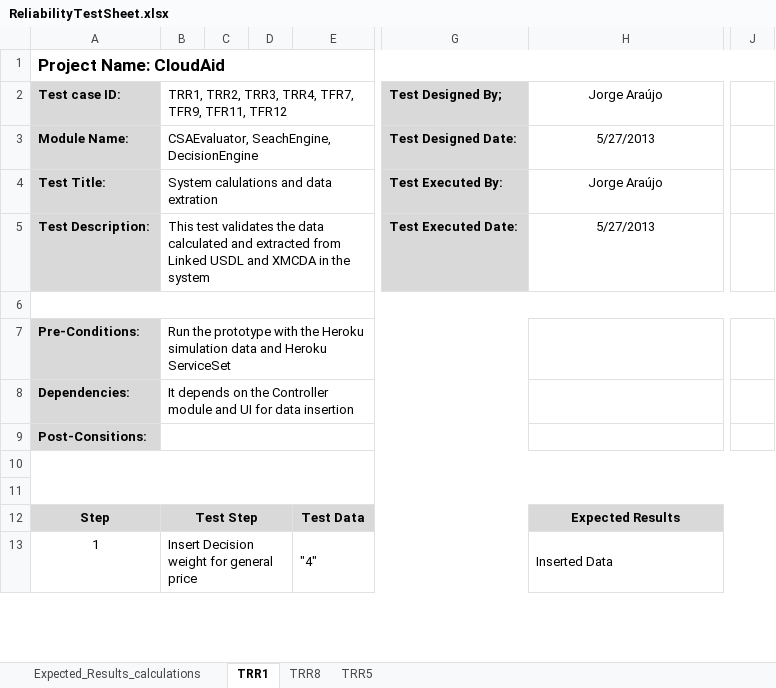
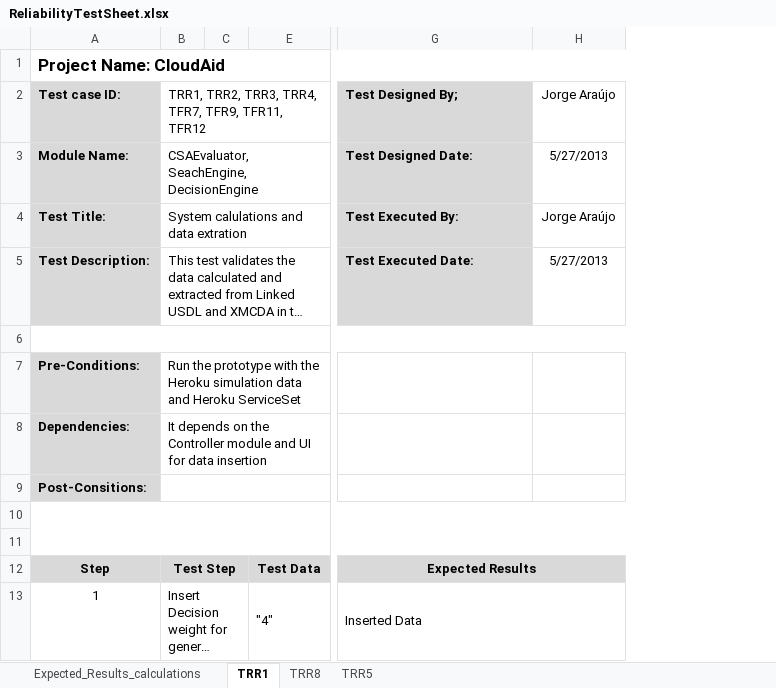
Before and after one commit to jorgearj/CloudAid, an Excel workbook: CloudAid/PrototypeTesting/ReliabilityTestSheet.xlsx, sheet TRR1, drawn as a sheet; only a part is shown, gaps mark what is left out; long unchanged cells end in …; values as stored, in another font and other column widths than the file's, no borders; removed rows and columns are numbered as before the commit, all else as after; the diff names each change by its address in the sheet, - before the commit and + after, or states it on an @@ line.

Commit message:
Updated Prototype Tests

```diff
--- a/CloudAid/PrototypeTesting/ReliabilityTestSheet.xlsx (sheet TRR1)
+++ b/CloudAid/PrototypeTesting/ReliabilityTestSheet.xlsx (sheet TRR1)
@@ column D hidden, empty @@
-column G, rows 2-5: Test Designed By; | Test Designed Date: | Test Executed By: | Test Executed Date:
+column H, rows 2-5: Jorge Araújo | 5/27/2013 | Jorge Araújo | 5/27/2013
-column J, empty
-G2: Jorge Araújo
+G2: Test Designed By;
@@ G2:G5 fill: none → #D9D9D9, bold: off → on, alignment: center → left @@
-G3: 5/27/2013
+G3: Test Designed Date:
-G4: Jorge Araújo
+G4: Test Executed By:
-G5: 5/27/2013
+G5: Test Executed Date:
```
Also changed, not shown: sheet TRR5, 15 other files.
